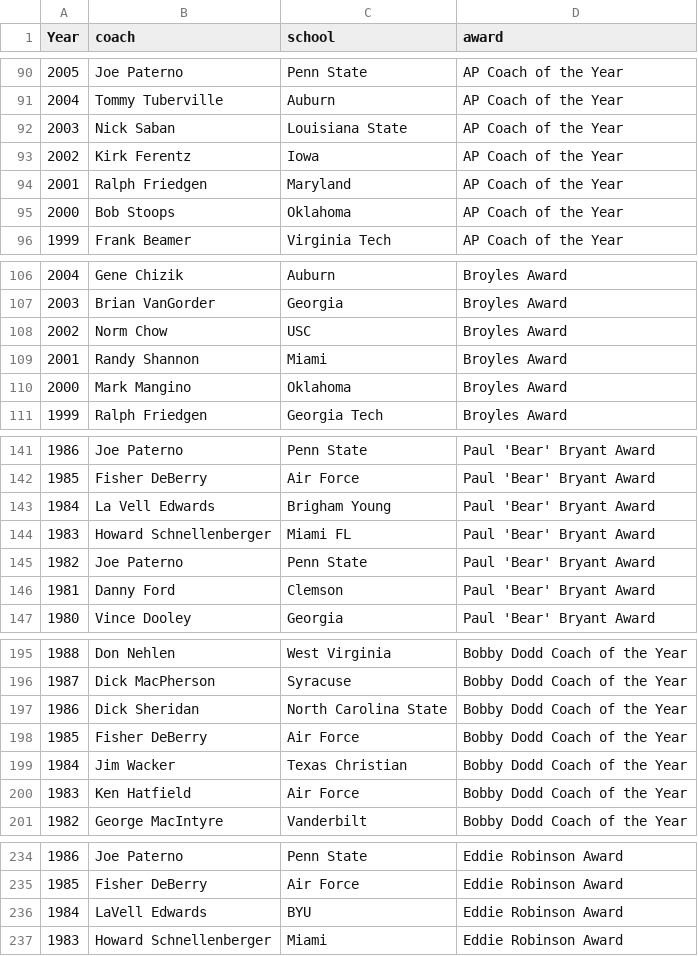
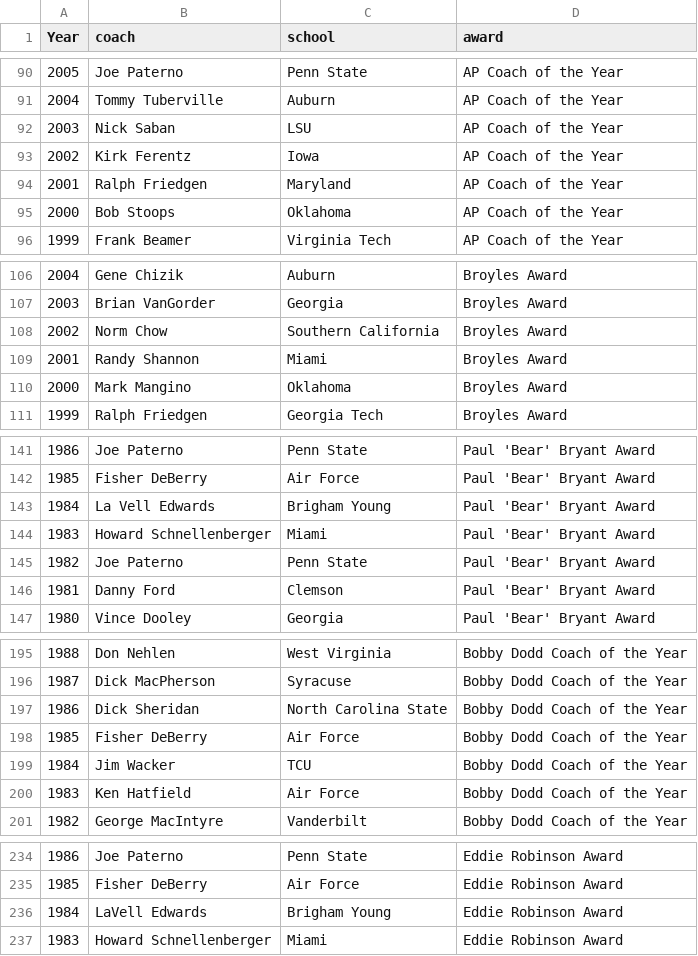
Before and after one commit to lebebr01/cfbFootball, a CSV file: Data/coachAwards.csv, drawn as a sheet; only a part is shown, gaps mark what is left out; the diff covers the shown part only.

```diff
--- a/Data/coachAwards.csv
+++ b/Data/coachAwards.csv
@@ -92 +92 @@ Year , coach, school,award
-2003, Nick Saban, Louisiana State,AP Coach of the Year
+2003,"Nick Saban","LSU","AP Coach of the Year"
@@ -108 +108 @@ Year , coach, school,award
-2002, Norm Chow, USC,Broyles Award
+2002,"Norm Chow","Southern California","Broyles Award"
@@ -144 +144 @@ Year , coach, school,award
-1983, Howard Schnellenberger, Miami FL ,Paul 'Bear' Bryant Award
+1983,"Howard Schnellenberger","Miami","Paul 'Bear' Bryant Award"
@@ -199 +199 @@ Year , coach, school,award
-1984, Jim Wacker, Texas Christian,Bobby Dodd Coach of the Year
+1984,"Jim Wacker","TCU","Bobby Dodd Coach of the Year"
@@ -236 +236 @@ Year , coach, school,award
-1984, LaVell Edwards, BYU,Eddie Robinson Award
+1984,"LaVell Edwards","Brigham Young","Eddie Robinson Award"
```
Also changed, not shown: 10 edited cells elsewhere in this file, Data/Final/cfbDataTeam.csv, Data/playerAwards.csv, 1 other file.
